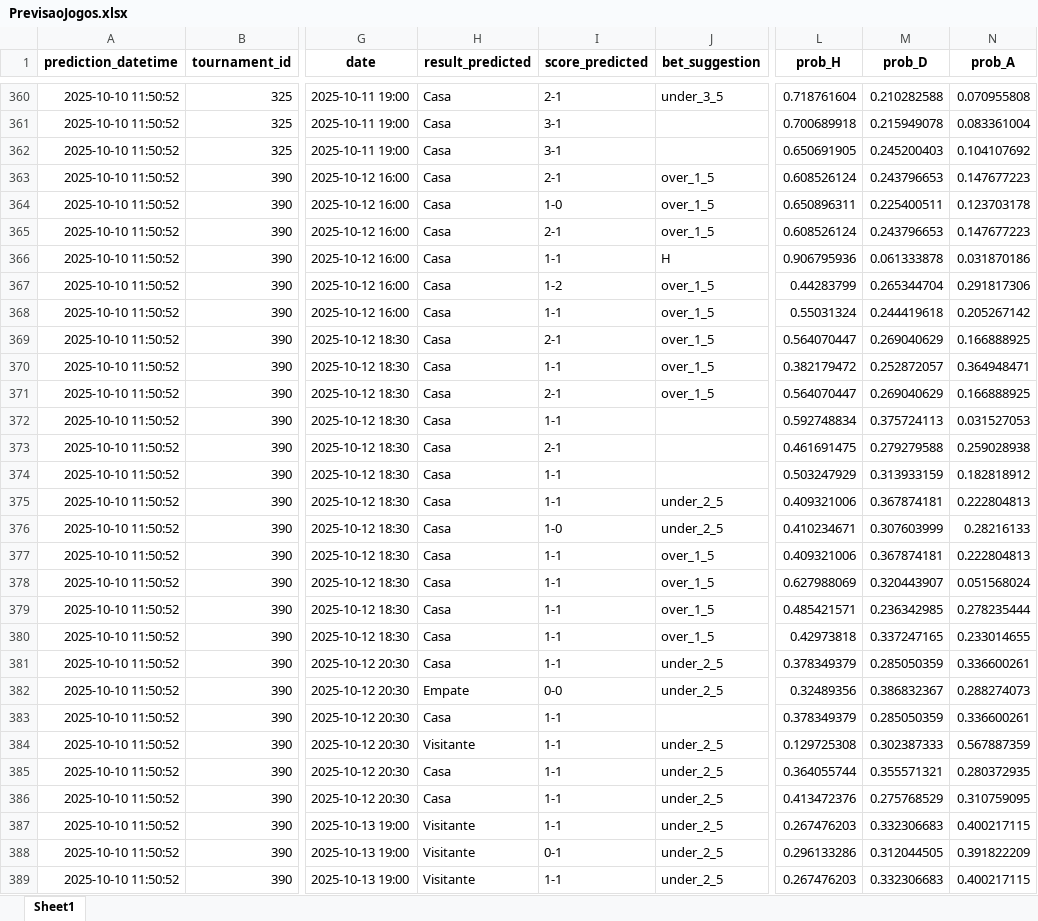
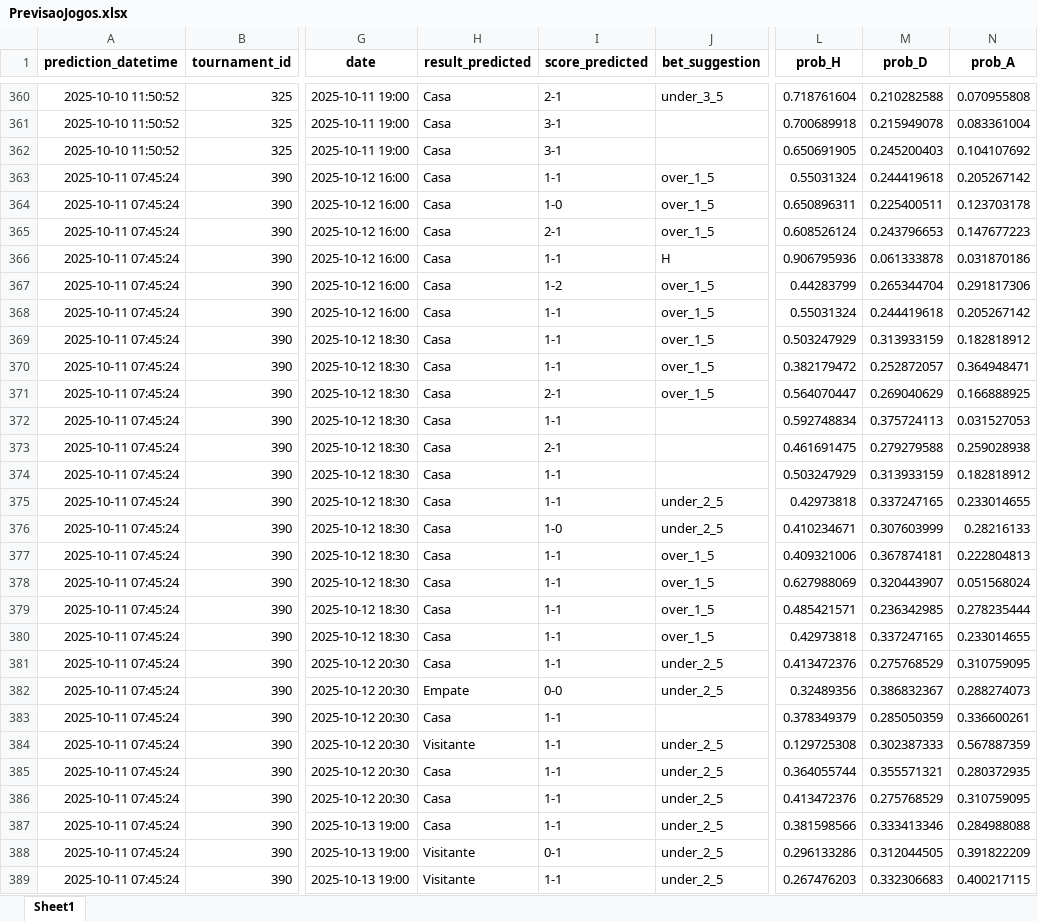
Before and after one commit to luizmelo2/placarguru-web, an Excel workbook: PrevisaoJogos.xlsx, sheet Sheet1, drawn as a sheet; only a part is shown, gaps mark what is left out; values as stored, in another font and other column widths than the file's, no borders; the diff covers the shown part only; the diff names each change by its address in the sheet, - before the commit and + after, or states it on an @@ line.

```diff
--- a/PrevisaoJogos.xlsx (sheet Sheet1)
+++ b/PrevisaoJogos.xlsx (sheet Sheet1)
-A363:A389 (prediction_datetime): 2025-10-10 11:50:52
+A363:A389 (prediction_datetime): 2025-10-11 07:45:24
-I363 (score_predicted): 2-1
+I363 (score_predicted): 1-1
-L363 (prob_H): 0.608526124
+L363 (prob_H): 0.55031324
-M363 (prob_D): 0.243796653
+M363 (prob_D): 0.244419618
-N363 (prob_A): 0.147677223
+N363 (prob_A): 0.205267142
-I369 (score_predicted): 2-1
+I369 (score_predicted): 1-1
-L369 (prob_H): 0.564070447
+L369 (prob_H): 0.503247929
-M369 (prob_D): 0.269040629
+M369 (prob_D): 0.313933159
-N369 (prob_A): 0.166888925
+N369 (prob_A): 0.182818912
-L375 (prob_H): 0.409321006
+L375 (prob_H): 0.42973818
-M375 (prob_D): 0.367874181
+M375 (prob_D): 0.337247165
-N375 (prob_A): 0.222804813
+N375 (prob_A): 0.233014655
-L381 (prob_H): 0.378349379
+L381 (prob_H): 0.413472376
-M381 (prob_D): 0.285050359
+M381 (prob_D): 0.275768529
-N381 (prob_A): 0.336600261
+N381 (prob_A): 0.310759095
-H387 (result_predicted): Visitante
+H387 (result_predicted): Casa
-L387 (prob_H): 0.267476203
+L387 (prob_H): 0.381598566
-M387 (prob_D): 0.332306683
+M387 (prob_D): 0.333413346
-N387 (prob_A): 0.400217115
+N387 (prob_A): 0.284988088
```
Also changed, not shown: 228 edited cells elsewhere in this sheet.
